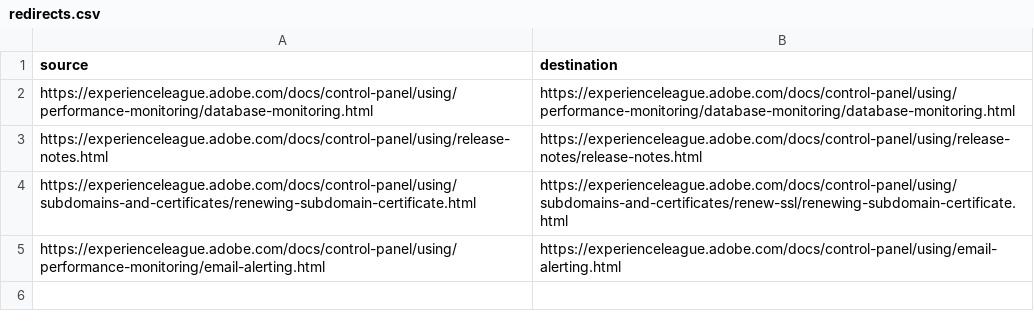
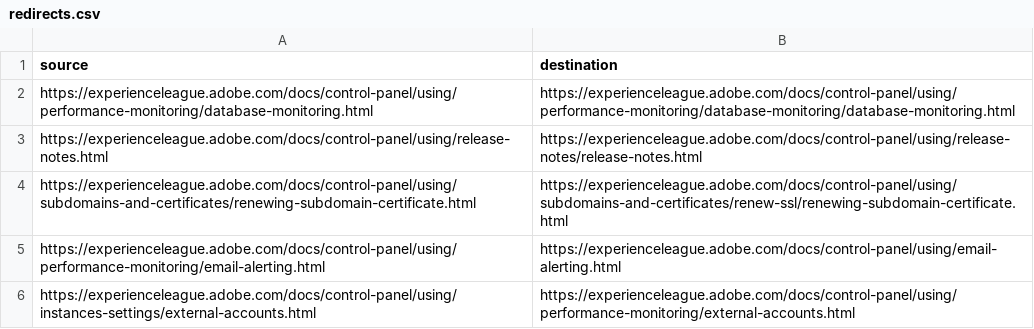
Before and after one commit to AdobeDocs/control-panel.zh-Hans, a CSV file: redirects.csv, drawn as a sheet.

Commit message:
Sync non localizable files for core commit 30c7f1f14a840ede94f11621f36e8b29a84afa93

```diff
--- a/redirects.csv
+++ b/redirects.csv
@@ -5 +5,2 @@ https://experienceleague.adobe.com/docs/control-panel/using/subdomains-and-certi
 https://experienceleague.adobe.com/docs/control-panel/using/performance-monitoring/email-alerting.html,https://experienceleague.adobe.com/docs/control-panel/using/email-alerting.html
+https://experienceleague.adobe.com/docs/control-panel/using/instances-settings/external-accounts.html,https://experienceleague.adobe.com/docs/control-panel/using/performance-monitoring/external-accounts.html
```
